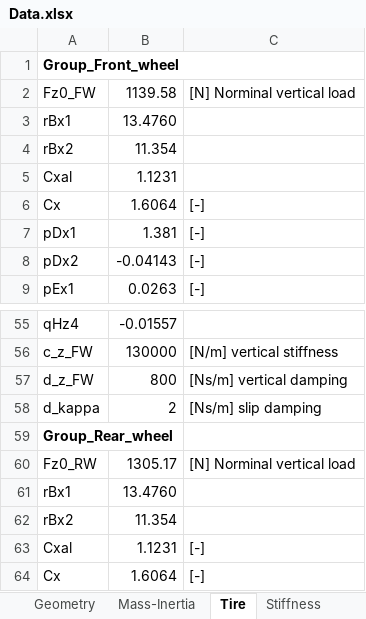
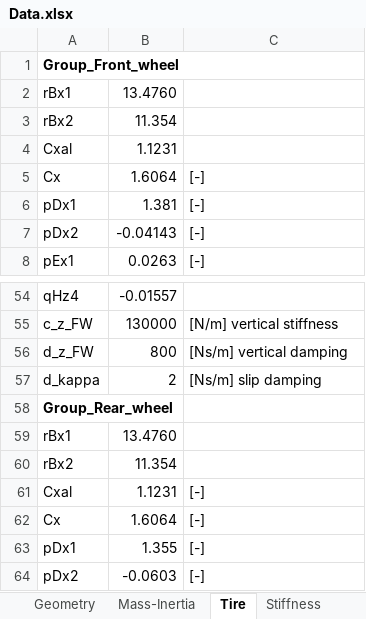
Before and after one commit to TUMFTM/motorcycle_model, an Excel workbook: Data/Data.xlsx, sheet Tire, drawn as a sheet; only a part is shown, gaps mark what is left out; the shorter side is filled out with more unchanged rows; values as stored, in another font and other column widths than the file's, no borders; the diff names each change by its address in the sheet, - before the commit and + after, or states it on an @@ line.

```diff
--- a/Data/Data.xlsx (sheet Tire)
+++ b/Data/Data.xlsx (sheet Tire)
-row 2: Fz0_FW | 1139.58 | [N] Norminal vertical load
-row 60: Fz0_RW | 1305.17 | [N] Norminal vertical load
```
Also changed, not shown: sheet Stiffness, sheet Geometry, 13 other files.
